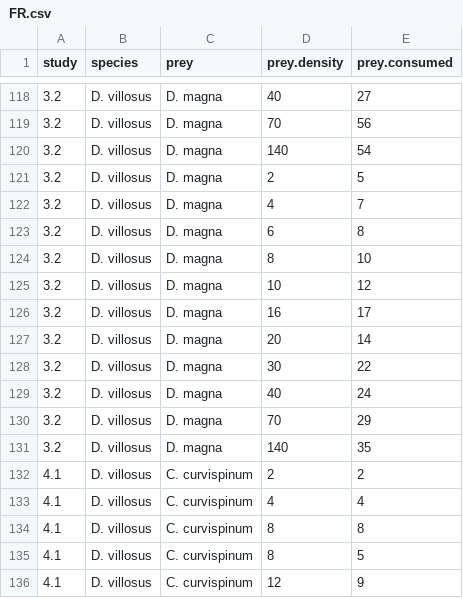
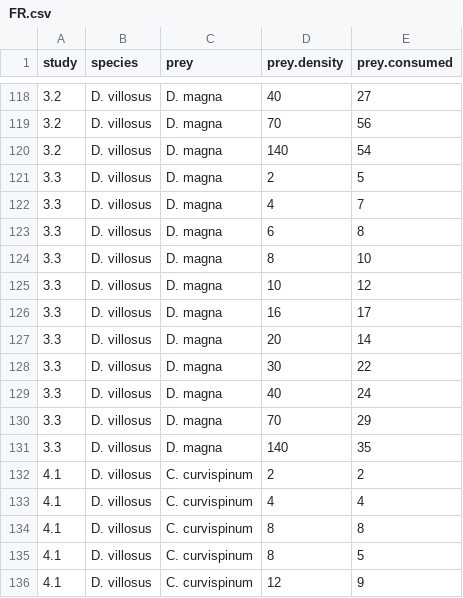
Before and after one commit to Monsauce/Trophic-meta-analysis, a CSV file: FR.csv, drawn as a sheet; only a part is shown, gaps mark what is left out; the diff covers the shown part only.

Commit message:
added unique study #

```diff
--- a/FR.csv
+++ b/FR.csv
@@ -120,13 +120,13 @@ study,species,prey,prey.density,prey.consumed
 3.2,D. villosus,D. magna,140,54
-3.2,D. villosus,D. magna,2,5
-3.2,D. villosus,D. magna,4,7
-3.2,D. villosus,D. magna,6,8
-3.2,D. villosus,D. magna,8,10
-3.2,D. villosus,D. magna,10,12
-3.2,D. villosus,D. magna,16,17
-3.2,D. villosus,D. magna,20,14
-3.2,D. villosus,D. magna,30,22
-3.2,D. villosus,D. magna,40,24
-3.2,D. villosus,D. magna,70,29
-3.2,D. villosus,D. magna,140,35
+3.3,D. villosus,D. magna,2,5
+3.3,D. villosus,D. magna,4,7
+3.3,D. villosus,D. magna,6,8
+3.3,D. villosus,D. magna,8,10
+3.3,D. villosus,D. magna,10,12
+3.3,D. villosus,D. magna,16,17
+3.3,D. villosus,D. magna,20,14
+3.3,D. villosus,D. magna,30,22
+3.3,D. villosus,D. magna,40,24
+3.3,D. villosus,D. magna,70,29
+3.3,D. villosus,D. magna,140,35
 4.1,D. villosus,C. curvispinum,2,2
```
Also changed, not shown: 45 edited cells elsewhere in this file.
